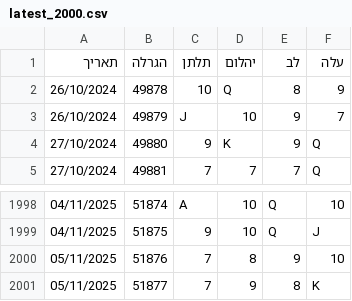
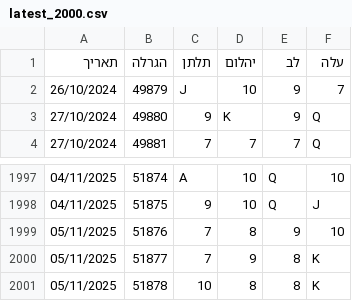
Before and after one commit to laly100/chance-feed, a CSV file: mini/latest_2000.csv, drawn as a sheet; only a part is shown, gaps mark what is left out.

```diff
--- a/mini/latest_2000.csv
+++ b/mini/latest_2000.csv
@@ -1,3 +1,2 @@
 תאריך,הגרלה,תלתן,יהלום,לב,עלה
-26/10/2024,49878,10,Q,8,9,
 26/10/2024,49879,J,10,9,7,
@@ -2001 +2000,2 @@
 05/11/2025,51877,7,9,8,K,
+05/11/2025,51878,10,8,8,K,
```
Also changed, not shown: chance0.csv, mini/latest_1000.csv, 2 other files.
